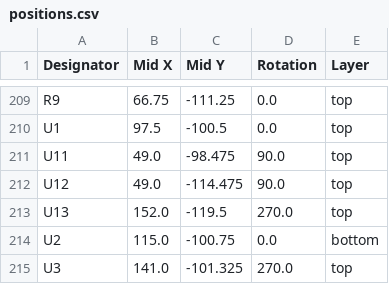
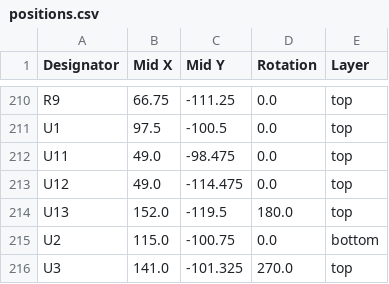
Before and after one commit to MelkhiorVintageComputing/IIsiFPGA, a CSV file: IIsiA7_Mini/production/positions.csv, drawn as a sheet; only a part is shown, gaps mark what is left out; the diff covers the shown part only.

```diff
--- a/IIsiA7_Mini/production/positions.csv
+++ b/IIsiA7_Mini/production/positions.csv
@@ -210,5 +211,5 @@ R9,66.75,-111.25,0.0,top
 U1,97.5,-100.5,0.0,top
-U11,49.0,-98.475,90.0,top
-U12,49.0,-114.475,90.0,top
-U13,152.0,-119.5,270.0,top
+U11,49.0,-98.475,0.0,top
+U12,49.0,-114.475,0.0,top
+U13,152.0,-119.5,180.0,top
 U2,115.0,-100.75,0.0,bottom
```
Also changed, not shown: 2 added rows and 9 edited cells elsewhere in this file, 16 other files.
